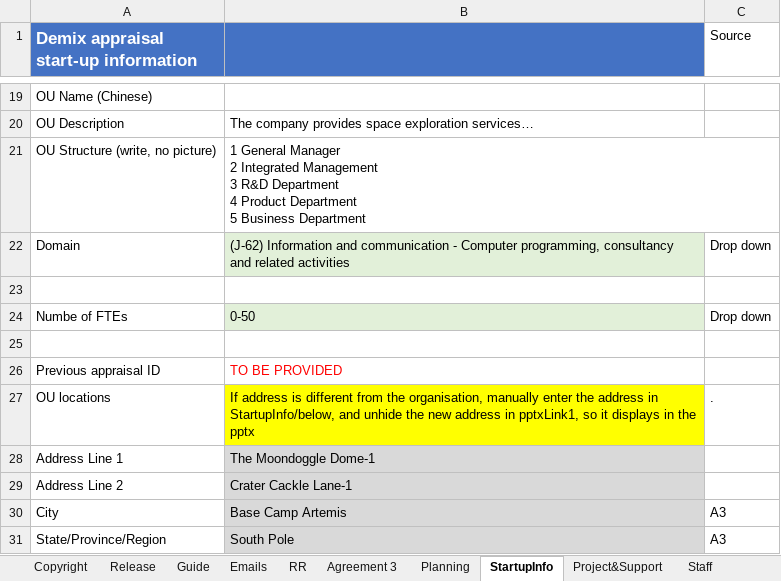
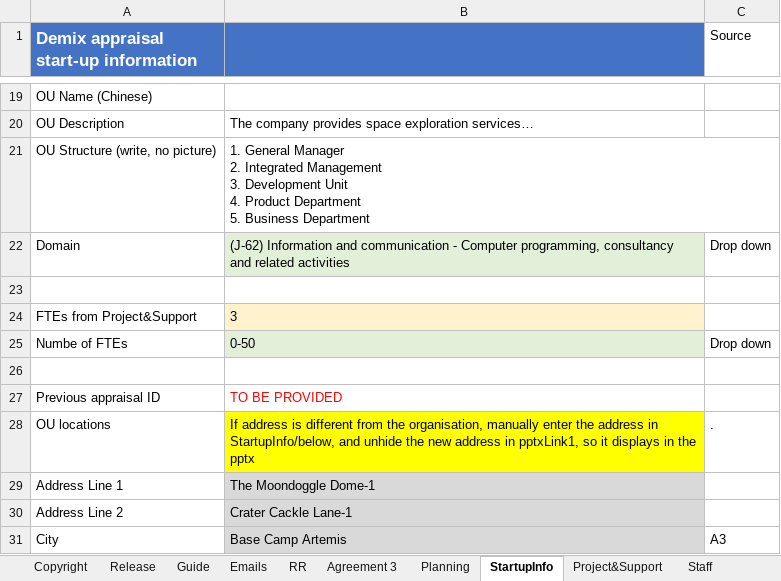
Before and after one commit to DemixTech/CMMITools, an Excel workbook: 2024-05-04to05-10 (A5) C384400 NASA/00_Data_Reference.xlsm, sheet StartupInfo, drawn as a sheet; only a part is shown, gaps mark what is left out; the shorter side is filled out with more unchanged rows; values as stored, in another font and other column widths than the file's, no borders; charts and pictures not drawn; ↵ is a line break in a cell; the diff names each change by its address in the sheet, - before the commit and + after, or states it on an @@ line.

```diff
--- a/2024-05-04to05-10 (A5) C384400 NASA/00_Data_Reference.xlsm (sheet StartupInfo)
+++ b/2024-05-04to05-10 (A5) C384400 NASA/00_Data_Reference.xlsm (sheet StartupInfo)
-B21: 1 General Manager ↵ 2 Integrated Management ↵ 3 R&D Department ↵ 4 Product Department ↵ 5 Business Department
+B21: 1. General Manager ↵ 2. Integrated Management ↵ 3. Development Unit ↵ 4. Product Department ↵ 5. Business Department
+row 24: FTEs from Project&Support | 3
```
Also changed, not shown: sheet P1-OrgScope, sheet pptxLink6, sheet P1PA-R, sheet Planning, sheet pptxCover, sheet ScheduleISACA, formulas that keep their value, hidden cells, charts or pictures, 4 other files.
